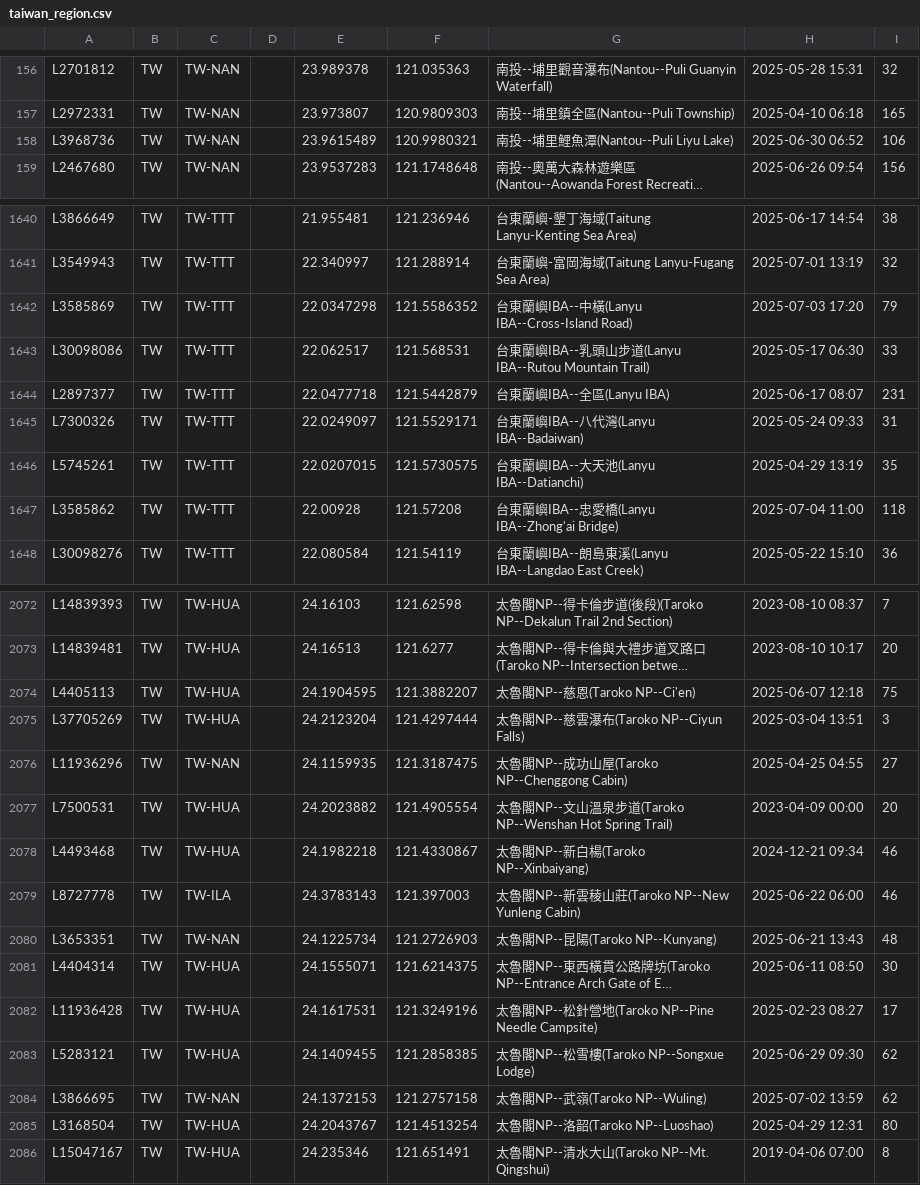
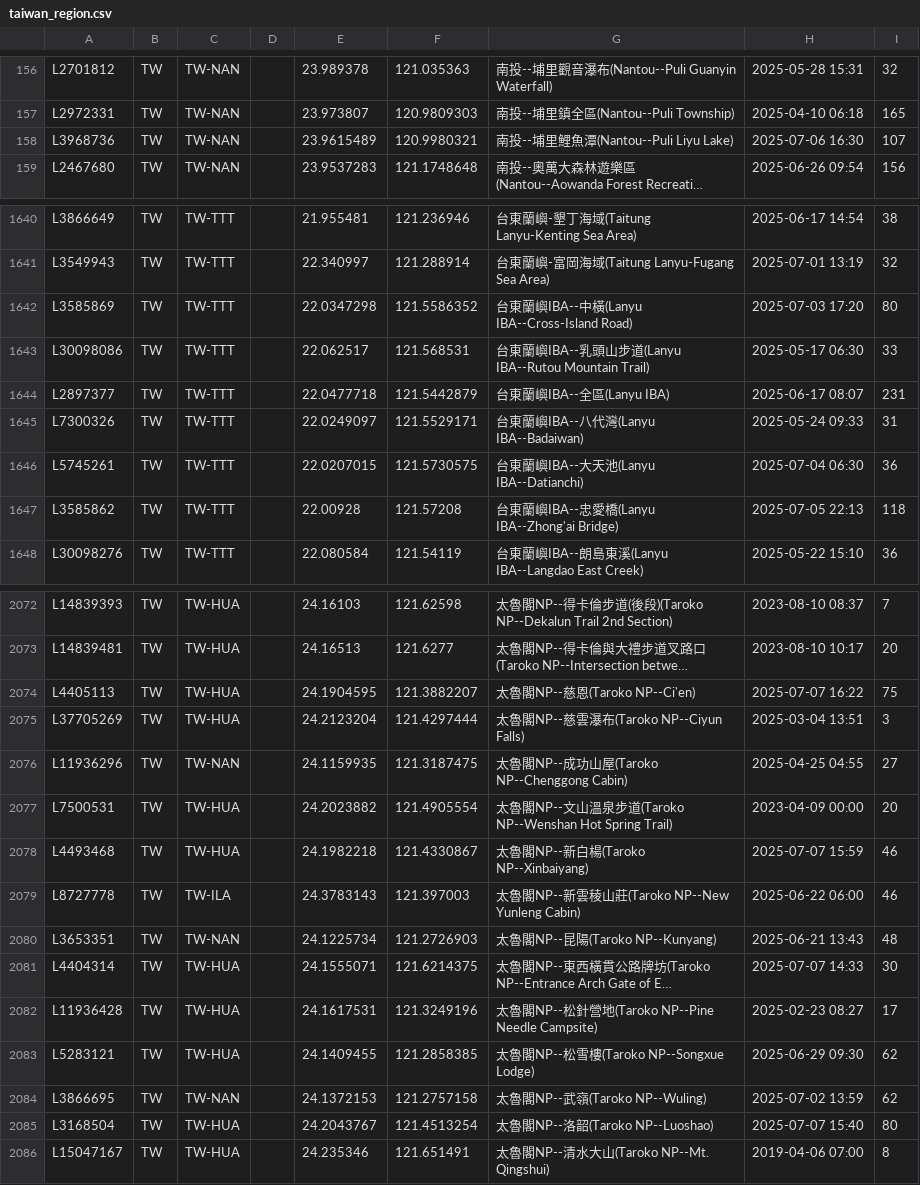
Before and after one commit to siansiansu/ebird-data, a CSV file: csv/taiwan_region.csv, drawn as a sheet; only a part is shown, gaps mark what is left out; long unchanged cells end in …; the diff covers the shown part only; the diff names each change by its address in the sheet, - before the commit and + after, or states it on an @@ line.

Commit message:
Auto update data

```diff
--- a/csv/taiwan_region.csv
+++ b/csv/taiwan_region.csv
-H158: 2025-06-30 06:52
+H158: 2025-07-06 16:30
-I158: 106
+I158: 107
-I1642: 79
+I1642: 80
-H1646: 2025-04-29 13:19
+H1646: 2025-07-04 06:30
-I1646: 35
+I1646: 36
-H1647: 2025-07-04 11:00
+H1647: 2025-07-05 22:13
-H2074: 2025-06-07 12:18
+H2074: 2025-07-07 16:22
-H2078: 2024-12-21 09:34
+H2078: 2025-07-07 15:59
-H2081: 2025-06-11 08:50
+H2081: 2025-07-07 14:33
-H2085: 2025-04-29 12:31
+H2085: 2025-07-07 15:40
```
Also changed, not shown: 55 edited cells elsewhere in this file, 7 other files.
